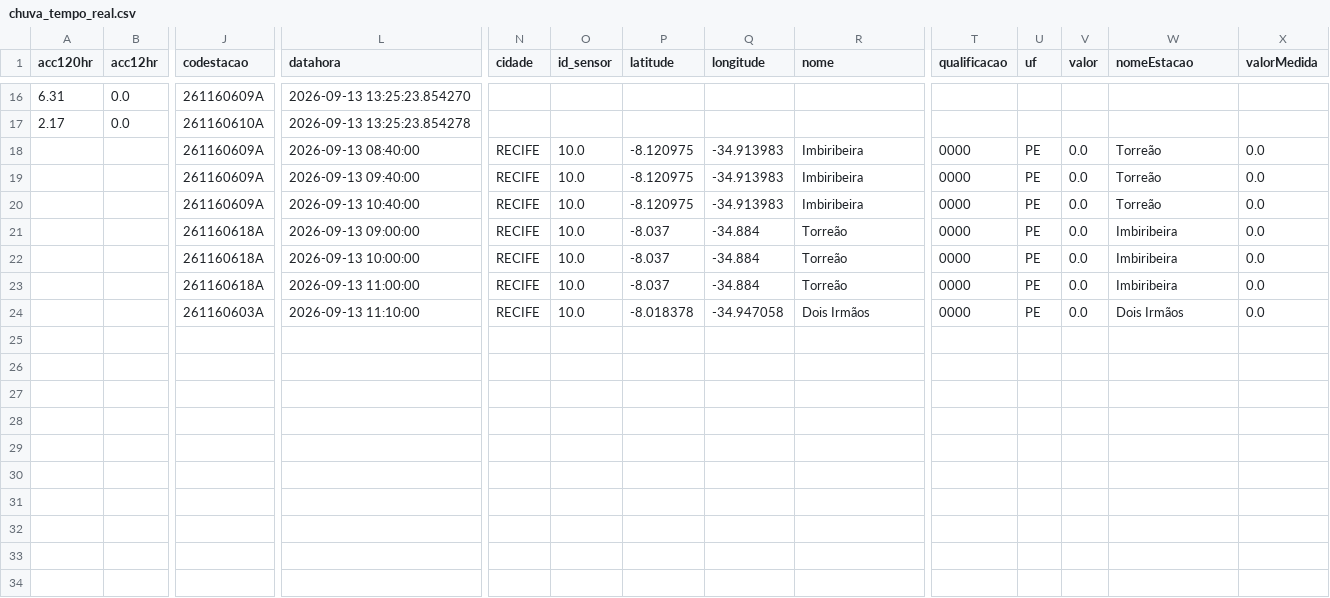
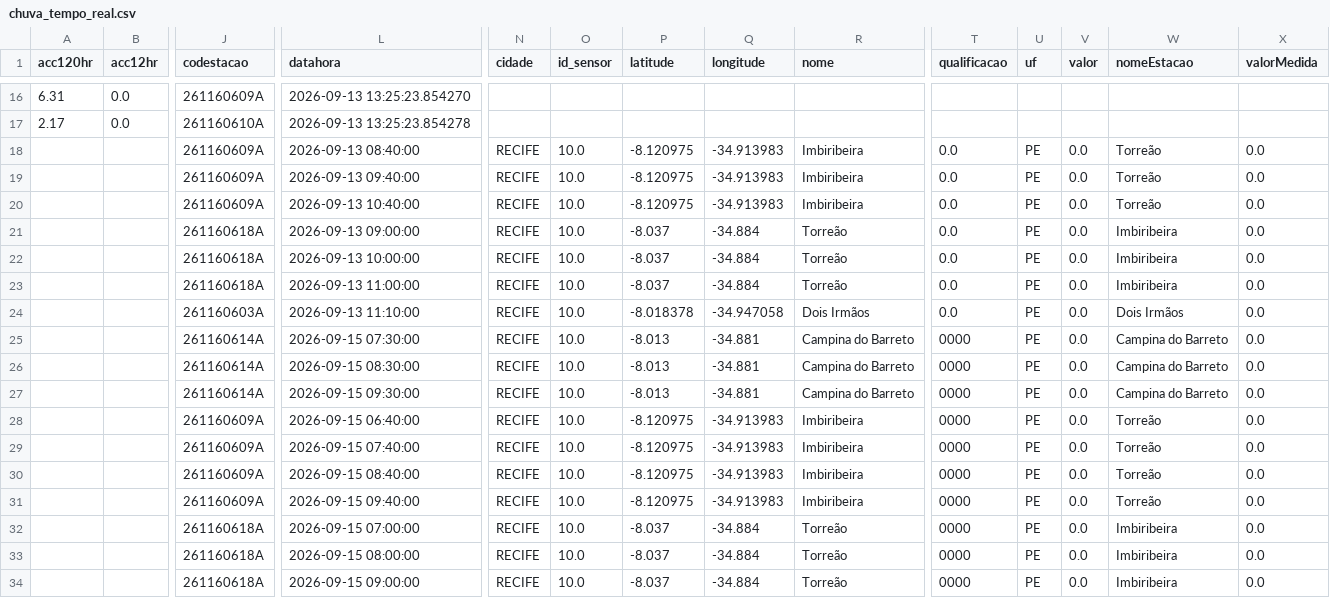
Before and after one commit to RafaellaB/risk-today-apps, a CSV file: chuva_tempo_real.csv, drawn as a sheet; only a part is shown, gaps mark what is left out; rows hold the shown columns only; the diff names each change by its address in the sheet, - before the commit and + after, or states it on an @@ line.

```diff
--- a/chuva_tempo_real.csv
+++ b/chuva_tempo_real.csv
-T18:T24 (qualificacao): 0000
+T18:T24 (qualificacao): 0.0
+row 25:  |  | 261160614A | 2026-09-15 07:30:00 | RECIFE | 10.0 | -8.013 | -34.881 | Campina do Barreto | 0000 | PE | 0.0 | Campina do Barreto | 0.0
+row 26:  |  | 261160614A | 2026-09-15 08:30:00 | RECIFE | 10.0 | -8.013 | -34.881 | Campina do Barreto | 0000 | PE | 0.0 | Campina do Barreto | 0.0
+row 27:  |  | 261160614A | 2026-09-15 09:30:00 | RECIFE | 10.0 | -8.013 | -34.881 | Campina do Barreto | 0000 | PE | 0.0 | Campina do Barreto | 0.0
+row 28:  |  | 261160609A | 2026-09-15 06:40:00 | RECIFE | 10.0 | -8.120975 | -34.913983 | Imbiribeira | 0000 | PE | 0.0 | Torreão | 0.0
+row 29:  |  | 261160609A | 2026-09-15 07:40:00 | RECIFE | 10.0 | -8.120975 | -34.913983 | Imbiribeira | 0000 | PE | 0.0 | Torreão | 0.0
+row 30:  |  | 261160609A | 2026-09-15 08:40:00 | RECIFE | 10.0 | -8.120975 | -34.913983 | Imbiribeira | 0000 | PE | 0.0 | Torreão | 0.0
+row 31:  |  | 261160609A | 2026-09-15 09:40:00 | RECIFE | 10.0 | -8.120975 | -34.913983 | Imbiribeira | 0000 | PE | 0.0 | Torreão | 0.0
+row 32:  |  | 261160618A | 2026-09-15 07:00:00 | RECIFE | 10.0 | -8.037 | -34.884 | Torreão | 0000 | PE | 0.0 | Imbiribeira | 0.0
+row 33:  |  | 261160618A | 2026-09-15 08:00:00 | RECIFE | 10.0 | -8.037 | -34.884 | Torreão | 0000 | PE | 0.0 | Imbiribeira | 0.0
+row 34:  |  | 261160618A | 2026-09-15 09:00:00 | RECIFE | 10.0 | -8.037 | -34.884 | Torreão | 0000 | PE | 0.0 | Imbiribeira | 0.0
```
Also changed, not shown: 4 other files.
